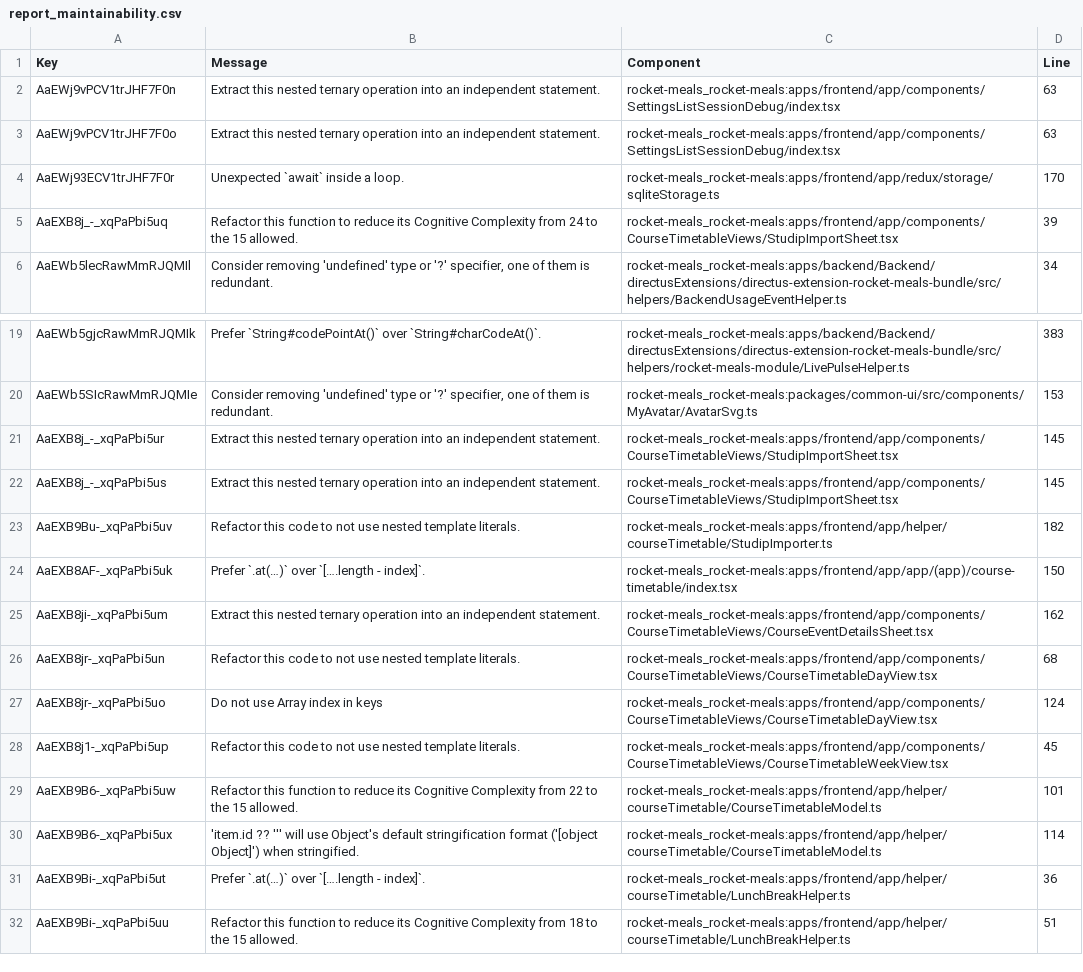
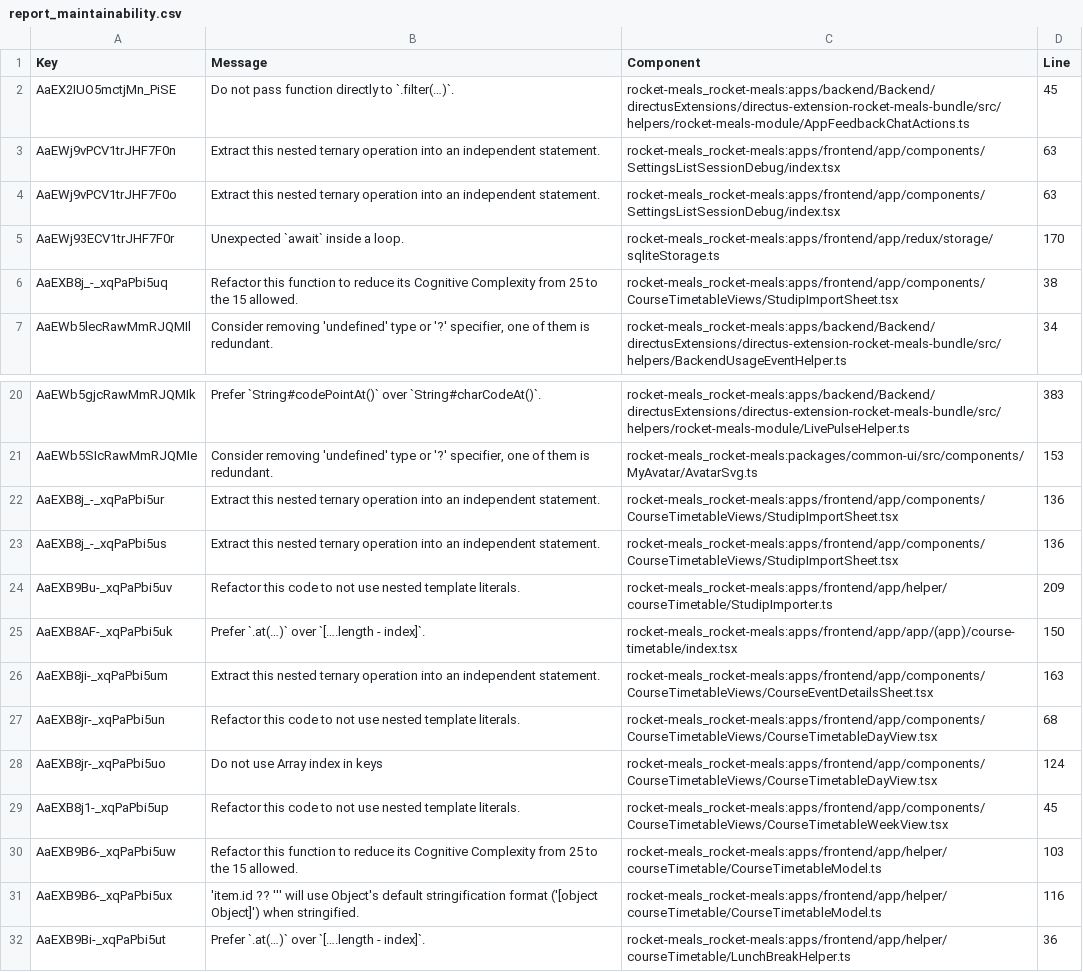
Before and after one commit to rocket-meals/swosy, a CSV file: reports/sonarCloud/report_maintainability.csv, drawn as a sheet; only a part is shown, gaps mark what is left out; the shorter side is filled out with more unchanged rows.

```diff
--- a/reports/sonarCloud/report_maintainability.csv
+++ b/reports/sonarCloud/report_maintainability.csv
@@ -1,2 +1,3 @@
 Key,Message,Component,Line
+"AaEX2IUO5mctjMn_PiSE","Do not pass function directly to `.filter(…)`.","rocket-meals_rocket-meals:apps/backend/Backend/directusExtensions/directus-extension-rocket-meals-bundle/src/helpers/rocket-meals-module/AppFeedbackChatActions.ts",45
 "AaEWj9vPCV1trJHF7F0n","Extract this nested ternary operation into an independent statement.","rocket-meals_rocket-meals:apps/frontend/app/components/SettingsListSessionDebug/index.tsx",63
@@ -4,3 +5,3 @@ Key,Message,Component,Line
 "AaEWj93ECV1trJHF7F0r","Unexpected `await` inside a loop.","rocket-meals_rocket-meals:apps/frontend/app/redux/storage/sqliteStorage.ts",170
-"AaEXB8j_-_xqPaPbi5uq","Refactor this function to reduce its Cognitive Complexity from 24 to the 15 allowed.","rocket-meals_rocket-meals:apps/frontend/app/components/CourseTimetableViews/StudipImportSheet.tsx",39
+"AaEXB8j_-_xqPaPbi5uq","Refactor this function to reduce its Cognitive Complexity from 25 to the 15 allowed.","rocket-meals_rocket-meals:apps/frontend/app/components/CourseTimetableViews/StudipImportSheet.tsx",38
 "AaEWb5lecRawMmRJQMIl","Consider removing 'undefined' type or '?' specifier, one of them is redundant.","rocket-meals_rocket-meals:apps/backend/Backend/directusExtensions/directus-extension-rocket-meals-bundle/src/helpers/BackendUsageEventHelper.ts",34
@@ -20,7 +21,7 @@ Key,Message,Component,Line
 "AaEWb5SIcRawMmRJQMIe","Consider removing 'undefined' type or '?' specifier, one of them is redundant.","rocket-meals_rocket-meals:packages/common-ui/src/components/MyAvatar/AvatarSvg.ts",153
-"AaEXB8j_-_xqPaPbi5ur","Extract this nested ternary operation into an independent statement.","rocket-meals_rocket-meals:apps/frontend/app/components/CourseTimetableViews/StudipImportSheet.tsx",145
-"AaEXB8j_-_xqPaPbi5us","Extract this nested ternary operation into an independent statement.","rocket-meals_rocket-meals:apps/frontend/app/components/CourseTimetableViews/StudipImportSheet.tsx",145
-"AaEXB9Bu-_xqPaPbi5uv","Refactor this code to not use nested template literals.","rocket-meals_rocket-meals:apps/frontend/app/helper/courseTimetable/StudipImporter.ts",182
+"AaEXB8j_-_xqPaPbi5ur","Extract this nested ternary operation into an independent statement.","rocket-meals_rocket-meals:apps/frontend/app/components/CourseTimetableViews/StudipImportSheet.tsx",136
+"AaEXB8j_-_xqPaPbi5us","Extract this nested ternary operation into an independent statement.","rocket-meals_rocket-meals:apps/frontend/app/components/CourseTimetableViews/StudipImportSheet.tsx",136
+"AaEXB9Bu-_xqPaPbi5uv","Refactor this code to not use nested template literals.","rocket-meals_rocket-meals:apps/frontend/app/helper/courseTimetable/StudipImporter.ts",209
 "AaEXB8AF-_xqPaPbi5uk","Prefer `.at(…)` over `[….length - index]`.","rocket-meals_rocket-meals:apps/frontend/app/app/(app)/course-timetable/index.tsx",150
-"AaEXB8ji-_xqPaPbi5um","Extract this nested ternary operation into an independent statement.","rocket-meals_rocket-meals:apps/frontend/app/components/CourseTimetableViews/CourseEventDetailsSheet.tsx",162
+"AaEXB8ji-_xqPaPbi5um","Extract this nested ternary operation into an independent statement.","rocket-meals_rocket-meals:apps/frontend/app/components/CourseTimetableViews/CourseEventDetailsSheet.tsx",163
 "AaEXB8jr-_xqPaPbi5un","Refactor this code to not use nested template literals.","rocket-meals_rocket-meals:apps/frontend/app/components/CourseTimetableViews/CourseTimetableDayView.tsx",68
@@ -28,4 +29,4 @@ Key,Message,Component,Line
 "AaEXB8j1-_xqPaPbi5up","Refactor this code to not use nested template literals.","rocket-meals_rocket-meals:apps/frontend/app/components/CourseTimetableViews/CourseTimetableWeekView.tsx",45
-"AaEXB9B6-_xqPaPbi5uw","Refactor this function to reduce its Cognitive Complexity from 22 to the 15 allowed.","rocket-meals_rocket-meals:apps/frontend/app/helper/courseTimetable/CourseTimetableModel.ts",101
-"AaEXB9B6-_xqPaPbi5ux","'item.id ?? ''' will use Object's default stringification format ('[object Object]') when stringified.","rocket-meals_rocket-meals:apps/frontend/app/helper/courseTimetable/CourseTimetableModel.ts",114
+"AaEXB9B6-_xqPaPbi5uw","Refactor this function to reduce its Cognitive Complexity from 25 to the 15 allowed.","rocket-meals_rocket-meals:apps/frontend/app/helper/courseTimetable/CourseTimetableModel.ts",103
+"AaEXB9B6-_xqPaPbi5ux","'item.id ?? ''' will use Object's default stringification format ('[object Object]') when stringified.","rocket-meals_rocket-meals:apps/frontend/app/helper/courseTimetable/CourseTimetableModel.ts",116
 "AaEXB9Bi-_xqPaPbi5ut","Prefer `.at(…)` over `[….length - index]`.","rocket-meals_rocket-meals:apps/frontend/app/helper/courseTimetable/LunchBreakHelper.ts",36
```
Also changed, not shown: reports/sonarCloud/report_reliability.csv, reports/sonarCloud/report_security.csv, 2 other files.
